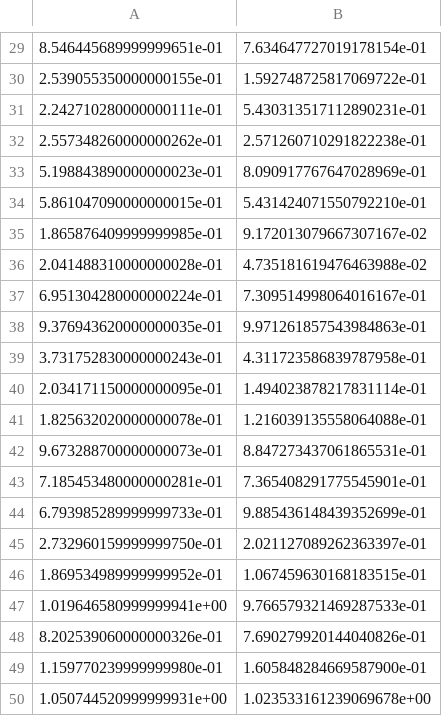
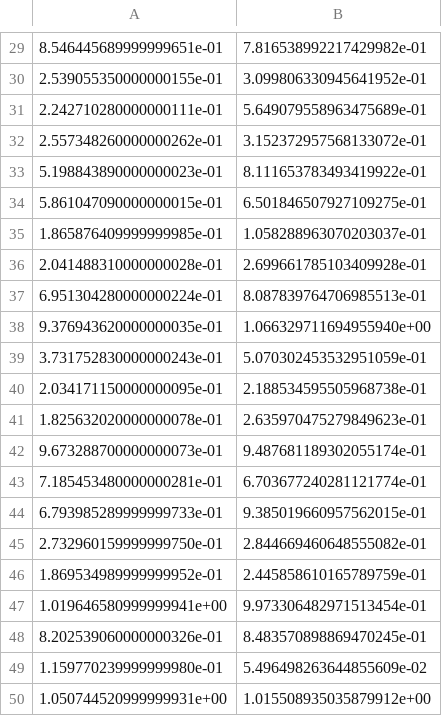
Before and after one commit to justincasehueb/SOLMATE, a CSV file: predictions.csv, drawn as a sheet; only a part is shown, gaps mark what is left out; the diff covers the shown part only.

```diff
--- a/predictions.csv
+++ b/predictions.csv
@@ -29,22 +29,22 @@
-8.546445689999999651e-01,7.634647727019178154e-01
-2.539055350000000155e-01,1.592748725817069722e-01
-2.242710280000000111e-01,5.430313517112890231e-01
-2.557348260000000262e-01,2.571260710291822238e-01
-5.198843890000000023e-01,8.090917767647028969e-01
-5.861047090000000015e-01,5.431424071550792210e-01
-1.865876409999999985e-01,9.172013079667307167e-02
-2.041488310000000028e-01,4.735181619476463988e-02
-6.951304280000000224e-01,7.309514998064016167e-01
-9.376943620000000035e-01,9.971261857543984863e-01
-3.731752830000000243e-01,4.311723586839787958e-01
-2.034171150000000095e-01,1.494023878217831114e-01
-1.825632020000000078e-01,1.216039135558064088e-01
-9.673288700000000073e-01,8.847273437061865531e-01
-7.185453480000000281e-01,7.365408291775545901e-01
-6.793985289999999733e-01,9.885436148439352699e-01
-2.732960159999999750e-01,2.021127089262363397e-01
-1.869534989999999952e-01,1.067459630168183515e-01
-1.019646580999999941e+00,9.766579321469287533e-01
-8.202539060000000326e-01,7.690279920144040826e-01
-1.159770239999999980e-01,1.605848284669587900e-01
-1.050744520999999931e+00,1.023533161239069678e+00
+8.546445689999999651e-01,7.816538992217429982e-01
+2.539055350000000155e-01,3.099806330945641952e-01
+2.242710280000000111e-01,5.649079558963475689e-01
+2.557348260000000262e-01,3.152372957568133072e-01
+5.198843890000000023e-01,8.111653783493419922e-01
+5.861047090000000015e-01,6.501846507927109275e-01
+1.865876409999999985e-01,1.058288963070203037e-01
+2.041488310000000028e-01,2.699661785103409928e-01
+6.951304280000000224e-01,8.087839764706985513e-01
+9.376943620000000035e-01,1.066329711694955940e+00
+3.731752830000000243e-01,5.070302453532951059e-01
+2.034171150000000095e-01,2.188534595505968738e-01
+1.825632020000000078e-01,2.635970475279849623e-01
+9.673288700000000073e-01,9.487681189302055174e-01
+7.185453480000000281e-01,6.703677240281121774e-01
+6.793985289999999733e-01,9.385019660957562015e-01
+2.732960159999999750e-01,2.844669460648555082e-01
+1.869534989999999952e-01,2.445858610165789759e-01
+1.019646580999999941e+00,9.973306482971513454e-01
+8.202539060000000326e-01,8.483570898869470245e-01
+1.159770239999999980e-01,5.496498263644855609e-02
+1.050744520999999931e+00,1.015508935035879912e+00
```
Also changed, not shown: 28 edited cells elsewhere in this file, 3 other files.
